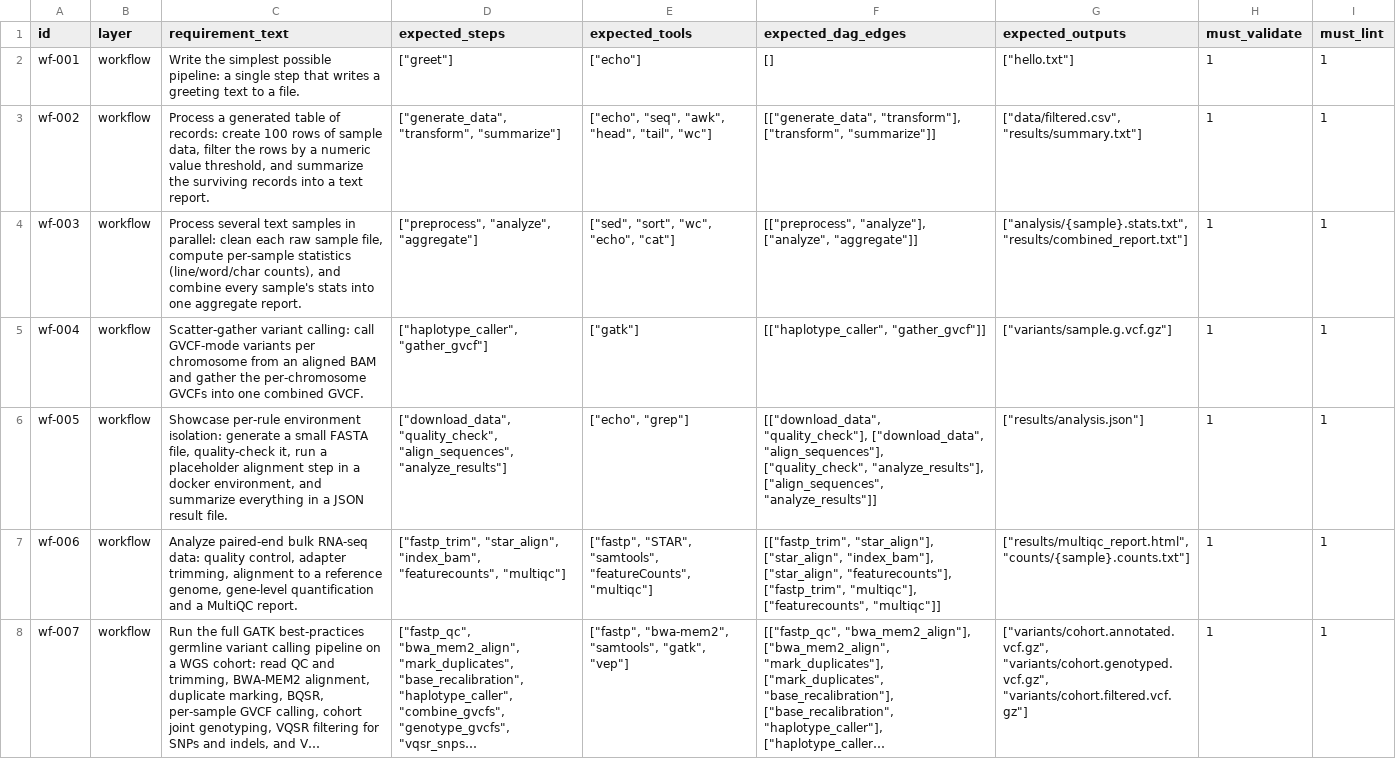
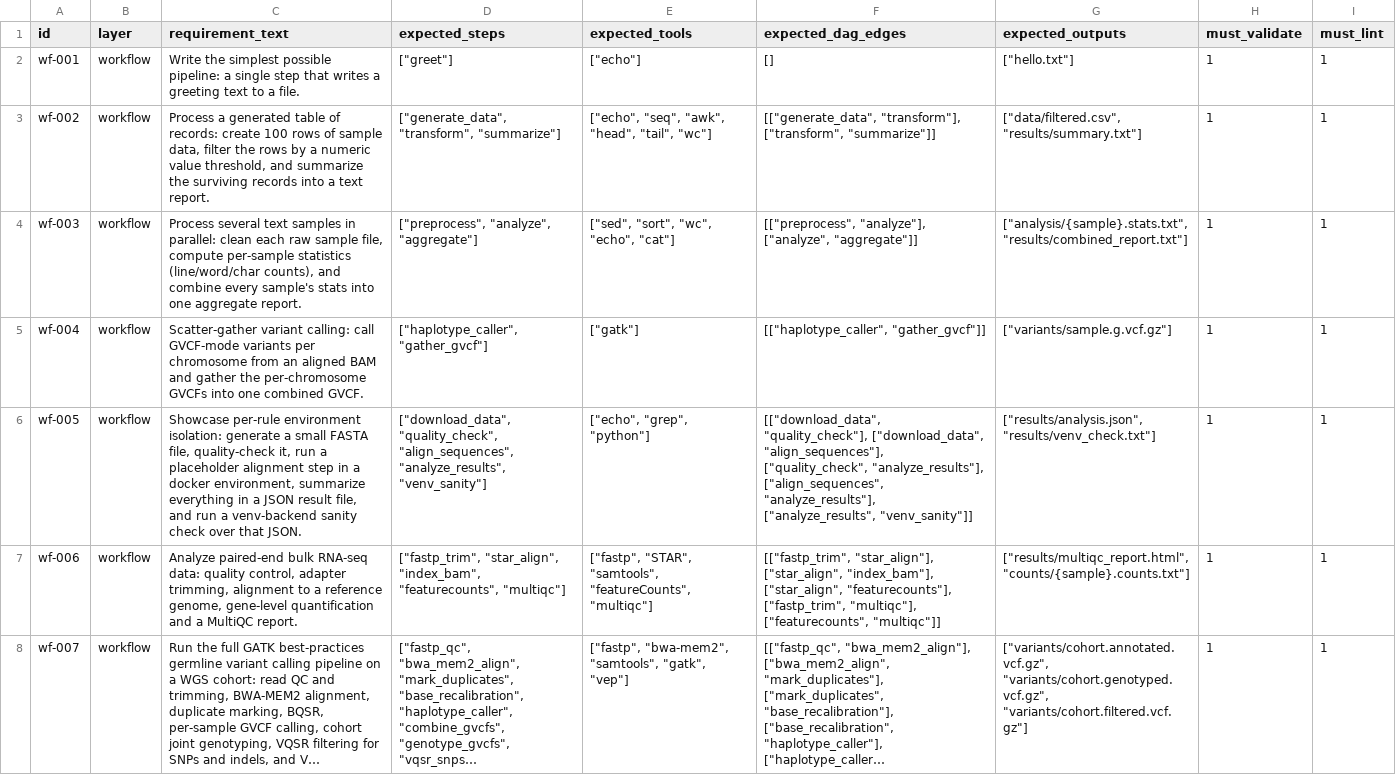
Before and after one commit to Traitome/oxo-flow, a CSV file: eval/gold/workflow.csv, drawn as a sheet; only a part is shown; long unchanged cells end in …; the diff names each change by its address in the sheet, - before the commit and + after, or states it on an @@ line.

Commit message:
fix: clamp docker --cpus to host CPUs and mark cleaned transform chunks in provenance
F1 (issue #315): docker backends passed the declared thread count
straight to --cpus; the daemon hard-rejects values above the host CPU
count. Both render sites (container export path + live environment path)
now clamp via clamp_cpus() with a one-line warning.

F2: transform chunk intermediates deleted by cleanup = true stayed in the
checkpoint checksums map, so provenance verify reported them missing —
indistinguishable from real data loss. Chunk outputs of cleanup rules are
now recorded under cleaned_checksums: verify reports a separate
"cleaned (by design)" bucket (never missing, never a failure exit) and
the report File Manifest lists them with a cleaned marker.

F3: gallery 05 promised a venv backend in its header and docs but had no
venv rule — added venv_sanity (stdlib-only, empty requirements file),
making the showcase match its documentation.

Docs: provenance.md (cleaned bucket + JSON field), generate-reports.md
(manifest marker), gallery environment-mgmt.md (5-rule DAG), SKILL.md
(dev-version site URL + verify wording). Tests updated for the deliberate
gallery change (rule_count 5, environments +venv, terminal rule) and new
coverage for clamp, cleaned serde roundtrip, verify classification, and
manifest rendering.

```diff
--- a/eval/gold/workflow.csv
+++ b/eval/gold/workflow.csv
-C6 (requirement_text): …docker environment, and summarize everything in a JSON result file.
+C6 (requirement_text): …docker environment, summarize everything in a JSON result file, and run a venv-backend sanity check over that JSON.
-D6 (expected_steps): …"quality_check", "align_sequences", "analyze_results"]
+D6 (expected_steps): …"quality_check", "align_sequences", "analyze_results", "venv_sanity"]
-E6 (expected_tools): ["echo", "grep"]
+E6 (expected_tools): ["echo", "grep", "python"]
-F6 (expected_dag_edges): …"analyze_results"], ["align_sequences", "analyze_results"]]
+F6 (expected_dag_edges): …"analyze_results"], ["align_sequences", "analyze_results"], ["analyze_results", "venv_sanity"]]
-G6 (expected_outputs): ["results/analysis.json"]
+G6 (expected_outputs): ["results/analysis.json", "results/venv_check.txt"]
```
Also changed, not shown: 19 other files.
